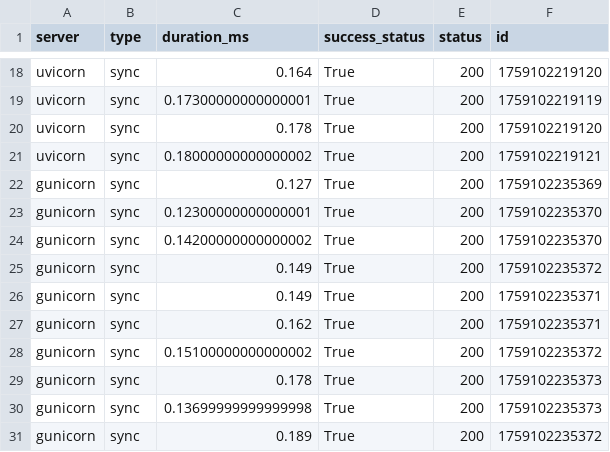
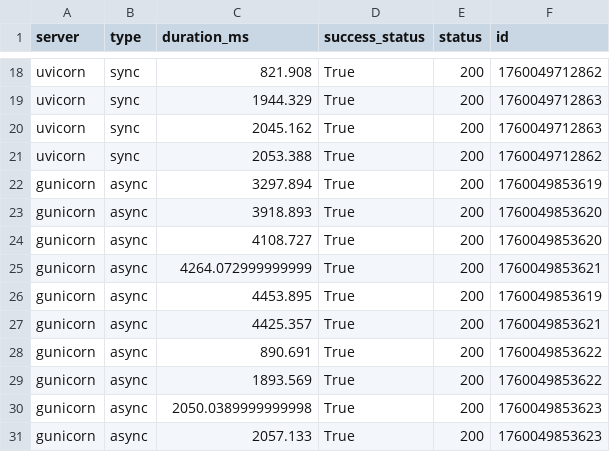
Before and after one commit to elmarAbdullayev/benchmark-backend, a CSV file: benchmark_results.csv, drawn as a sheet; only a part is shown, gaps mark what is left out; the diff covers the shown part only; the diff names each change by its address in the sheet, - before the commit and + after, or states it on an @@ line.

```diff
--- a/benchmark_results.csv
+++ b/benchmark_results.csv
-C18 (duration_ms): 0.164
+C18 (duration_ms): 821.908
-F18 (id): 1759102219120
+F18 (id): 1760049712862
-C19 (duration_ms): 0.17300000000000001
+C19 (duration_ms): 1944.329
-F19 (id): 1759102219119
+F19 (id): 1760049712863
-C20 (duration_ms): 0.178
+C20 (duration_ms): 2045.162
-F20 (id): 1759102219120
+F20 (id): 1760049712863
-C21 (duration_ms): 0.18000000000000002
+C21 (duration_ms): 2053.388
-F21 (id): 1759102219121
+F21 (id): 1760049712862
-B22:B31 (type): sync
+B22:B31 (type): async
-C22 (duration_ms): 0.127
+C22 (duration_ms): 3297.894
-F22 (id): 1759102235369
+F22 (id): 1760049853619
-C23 (duration_ms): 0.12300000000000001
+C23 (duration_ms): 3918.893
-F23:F24 (id): 1759102235370
+F23:F24 (id): 1760049853620
-C24 (duration_ms): 0.14200000000000002
+C24 (duration_ms): 4108.727
-C25 (duration_ms): 0.149
+C25 (duration_ms): 4264.072999999999
-F25 (id): 1759102235372
+F25 (id): 1760049853621
-C26 (duration_ms): 0.149
+C26 (duration_ms): 4453.895
-F26 (id): 1759102235371
+F26 (id): 1760049853619
-C27 (duration_ms): 0.162
+C27 (duration_ms): 4425.357
-F27 (id): 1759102235371
+F27 (id): 1760049853621
-C28 (duration_ms): 0.15100000000000002
+C28 (duration_ms): 890.691
-F28 (id): 1759102235372
+F28 (id): 1760049853622
-C29 (duration_ms): 0.178
+C29 (duration_ms): 1893.569
-F29 (id): 1759102235373
+F29 (id): 1760049853622
-C30 (duration_ms): 0.13699999999999998
+C30 (duration_ms): 2050.0389999999998
-F30 (id): 1759102235373
+F30 (id): 1760049853623
-C31 (duration_ms): 0.189
+C31 (duration_ms): 2057.133
-F31 (id): 1759102235372
+F31 (id): 1760049853623
```
Also changed, not shown: 32 edited cells elsewhere in this file, 5 other files.
